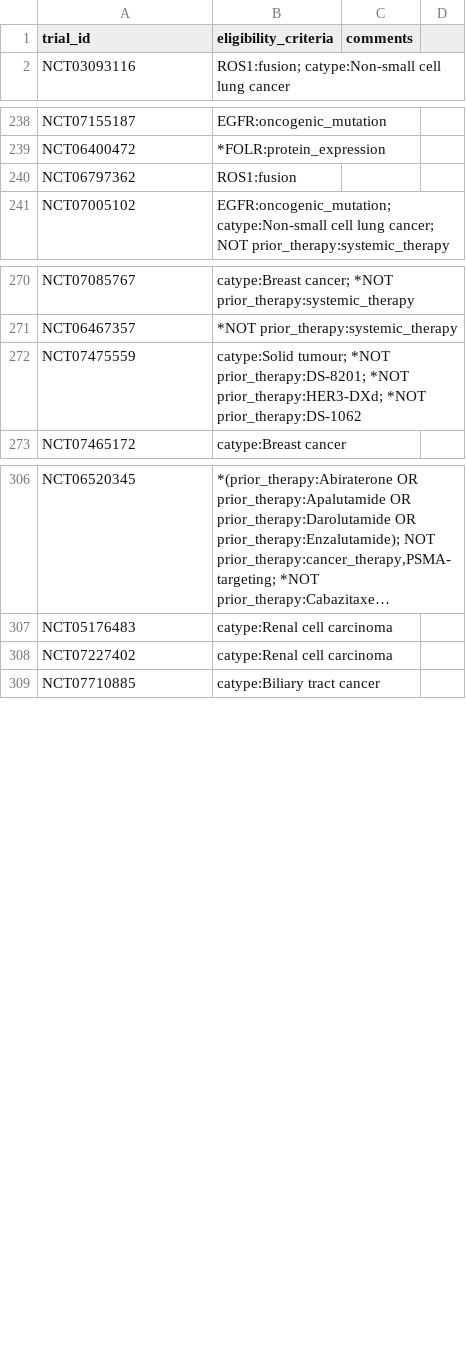
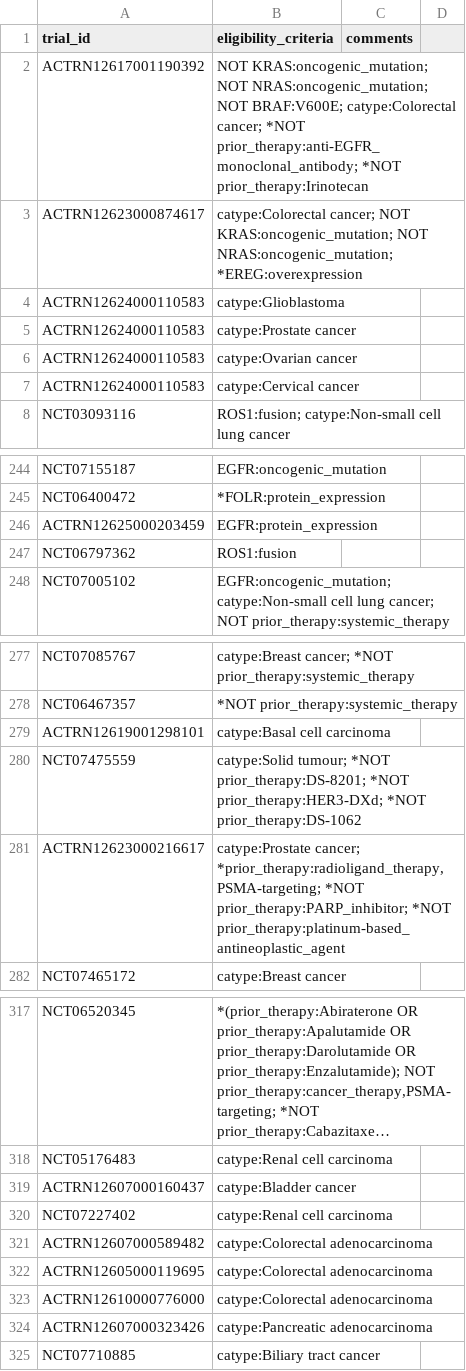
Before and after one commit to fpylin/POTTR, a TSV file: data/trial_eligibility.AU.tsv, drawn as a sheet; only a part is shown, gaps mark what is left out; long unchanged cells end in …; the diff covers the shown part only; the diff names each change by its address in the sheet, - before the commit and + after, or states it on an @@ line.

```diff
--- a/data/trial_eligibility.AU.tsv
+++ b/data/trial_eligibility.AU.tsv
+row 2: ACTRN12617001190392 | NOT KRAS:oncogenic_mutation; NOT NRAS:oncogenic_mutation; NOT BRAF:V600E; catype:Colorectal cancer; *NOT prior_therapy:anti-EGFR_monoclonal_antibody; *NOT prior_therapy:Irinotecan
+row 3: ACTRN12623000874617 | catype:Colorectal cancer; NOT KRAS:oncogenic_mutation; NOT NRAS:oncogenic_mutation; *EREG:overexpression
+row 4: ACTRN12624000110583 | catype:Glioblastoma
+row 5: ACTRN12624000110583 | catype:Prostate cancer
+row 6: ACTRN12624000110583 | catype:Ovarian cancer
+row 7: ACTRN12624000110583 | catype:Cervical cancer
+row 246: ACTRN12625000203459 | EGFR:protein_expression
+row 279: ACTRN12619001298101 | catype:Basal cell carcinoma
+row 281: ACTRN12623000216617 | catype:Prostate cancer; *prior_therapy:radioligand_therapy,PSMA-targeting; *NOT prior_therapy:PARP_inhibitor; *NOT prior_therapy:platinum-based_antineoplastic_agent
+row 319: ACTRN12607000160437 | catype:Bladder cancer
+row 321: ACTRN12607000589482 | catype:Colorectal adenocarcinoma
+row 322: ACTRN12605000119695 | catype:Colorectal adenocarcinoma
+row 323: ACTRN12610000776000 | catype:Colorectal adenocarcinoma
+row 324: ACTRN12607000323426 | catype:Pancreatic adenocarcinoma
```
Also changed, not shown: 4 added rows and 1 edited cell elsewhere in this file, 9 other files.
